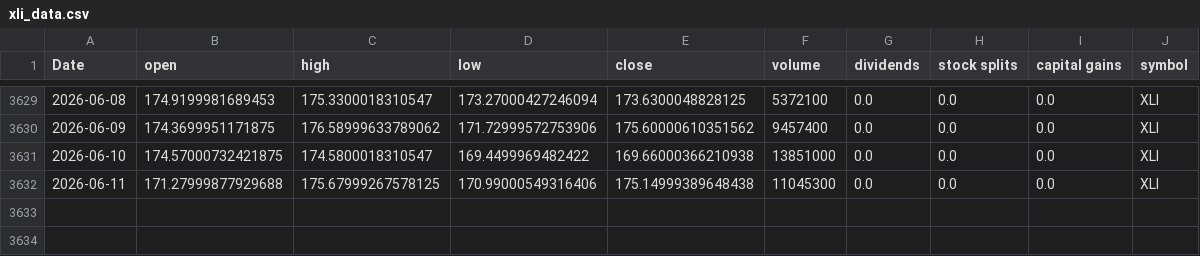
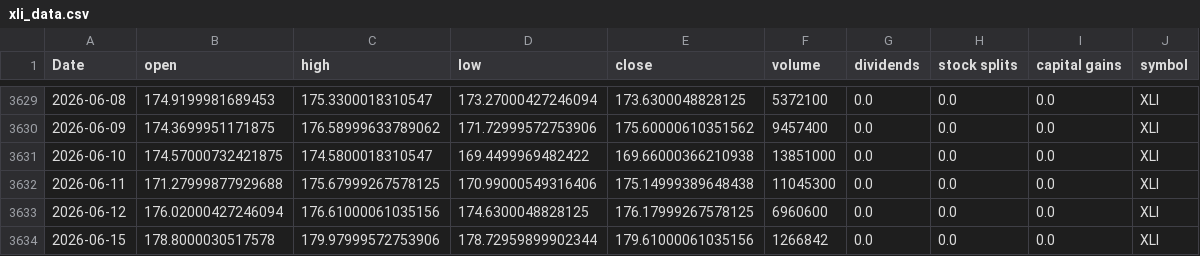
Before and after one commit to Akishai18/Market-Regime, a CSV file: data/sectors/xli_data.csv, drawn as a sheet; only a part is shown, gaps mark what is left out; the diff names each change by its address in the sheet, - before the commit and + after, or states it on an @@ line.

```diff
--- a/data/sectors/xli_data.csv
+++ b/data/sectors/xli_data.csv
+row 3633: 2026-06-12 | 176.02000427246094 | 176.61000061035156 | 174.6300048828125 | 176.17999267578125 | 6960600 | 0.0 | 0.0 | 0.0 | XLI
+row 3634: 2026-06-15 | 178.8000030517578 | 179.97999572753906 | 178.72959899902344 | 179.61000061035156 | 1266842 | 0.0 | 0.0 | 0.0 | XLI
```
Also changed, not shown: data/sectors/xlc_data.csv, data/sectors/xle_data.csv, 46 other files.
